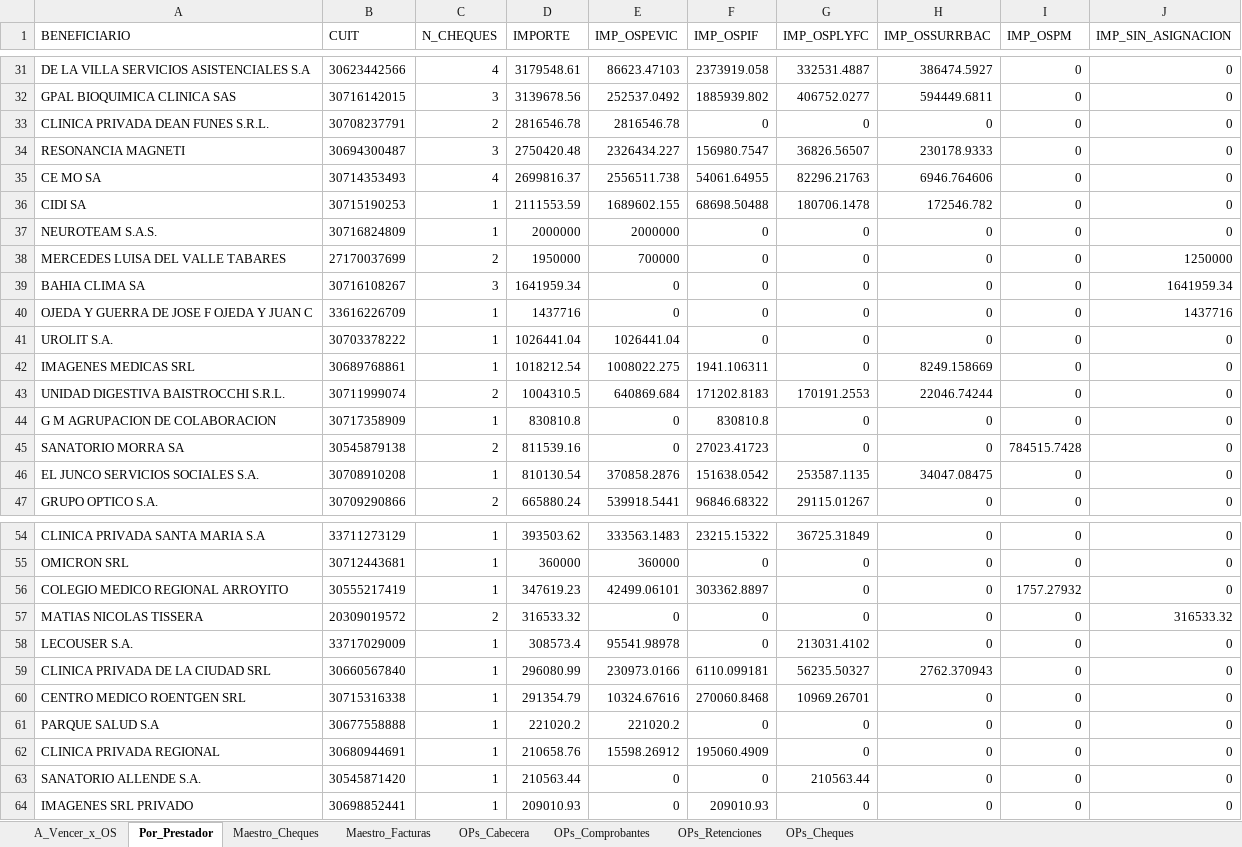
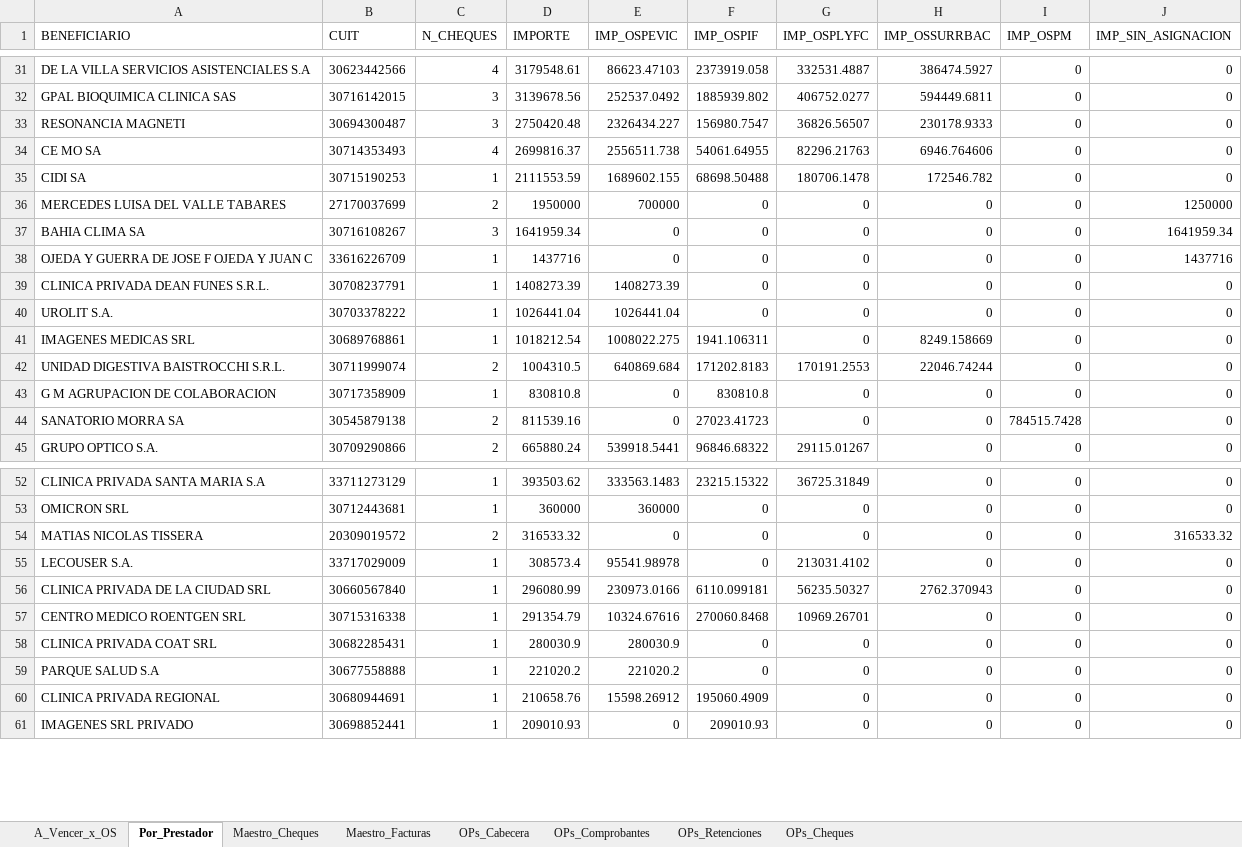
Before and after one commit to francolunaklick-web/GRIFFTABLEROS, an Excel workbook: cuentas_a_pagar/TABLERO_Resumen.xlsx, sheet Por_Prestador, drawn as a sheet; only a part is shown, gaps mark what is left out; values as stored, in another font and other column widths than the file's, no borders; removed rows and columns are numbered as before the commit, all else as after; the diff covers the shown part only; the diff names each change by its address in the sheet, - before the commit and + after, or states it on an @@ line.

```diff
--- a/cuentas_a_pagar/TABLERO_Resumen.xlsx (sheet Por_Prestador)
+++ b/cuentas_a_pagar/TABLERO_Resumen.xlsx (sheet Por_Prestador)
-row 33: CLINICA PRIVADA DEAN FUNES S.R.L. | 30708237791 | 2 | 2816546.78 | 2816546.78 | 0 | 0 | 0 | 0 | 0
-row 37: NEUROTEAM S.A.S. | 30716824809 | 1 | 2000000 | 2000000 | 0 | 0 | 0 | 0 | 0
+row 39: CLINICA PRIVADA DEAN FUNES S.R.L. | 30708237791 | 1 | 1408273.39 | 1408273.39 | 0 | 0 | 0 | 0 | 0
-row 46: EL JUNCO SERVICIOS SOCIALES S.A. | 30708910208 | 1 | 810130.54 | 370858.2876 | 151638.0542 | 253587.1135 | 34047.08475 | 0 | 0
-row 56: COLEGIO MEDICO REGIONAL ARROYITO | 30555217419 | 1 | 347619.23 | 42499.06101 | 303362.8897 | 0 | 0 | 1757.27932 | 0
+row 58: CLINICA PRIVADA COAT SRL | 30682285431 | 1 | 280030.9 | 280030.9 | 0 | 0 | 0 | 0 | 0
-row 63: SANATORIO ALLENDE S.A. | 30545871420 | 1 | 210563.44 | 0 | 0 | 210563.44 | 0 | 0 | 0
```
Also changed, not shown: 1 added row, 1 removed row and 3 edited cells elsewhere in this sheet, sheet Maestro_Cheques, sheet A_Vencer_x_OS, estado_resultado/TABLERO_Resumen.xlsx, flujo_bancario/TABLERO_Resumen.xlsx, 12 other files.
